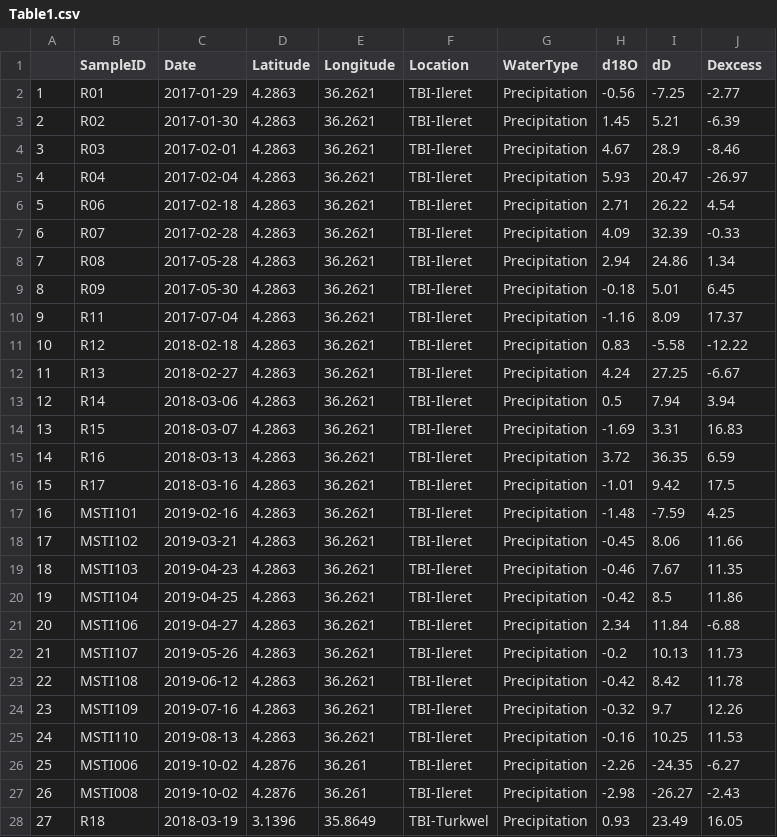
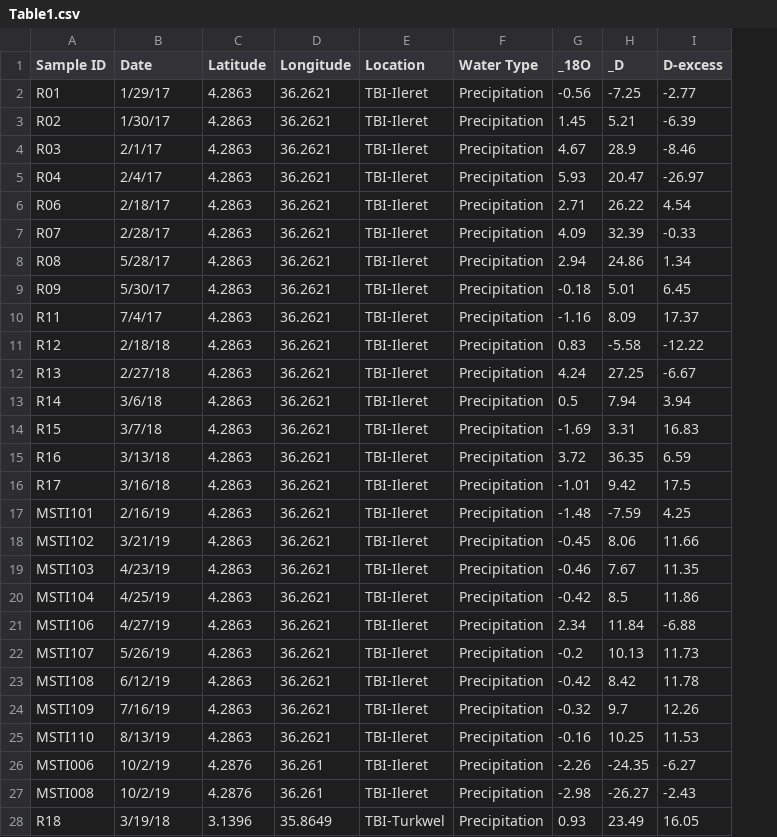
Before and after one commit to saslaw/Turkana-waters, a CSV file: figures-tables/Table1.csv, drawn as a sheet; only a part is shown; removed rows and columns are numbered as before the commit, all else as after; the diff covers the shown part only; the diff names each change by its address in the sheet, - before the commit and + after, or states it on an @@ line.

Commit message:
fresh start
+ new word doc with figures and headers
+ exported draft figures
+ related changes to notebook

```diff
--- a/figures-tables/Table1.csv
+++ b/figures-tables/Table1.csv
-column A, rows 2-28: 1 | 2 | 3 | 4 | 5 | 6 | 7 | 8 | 9 | 10 | 11 | 12 | 13 | 14 | 15 | 16 | 17 | 18 | 19 | 20 | 21 | 22 | 23 | 24 | 25 | 26 | 27
-A1: SampleID
+A1: Sample ID
-F1: WaterType
+F1: Water Type
-G1: d18O
+G1: _18O
-H1: dD
+H1: _D
-I1: Dexcess
+I1: D-excess
-B2 (Date): 2017-01-29
+B2 (Date): 1/29/17
-B3 (Date): 2017-01-30
+B3 (Date): 1/30/17
-B4 (Date): 2017-02-01
+B4 (Date): 2/1/17
-B5 (Date): 2017-02-04
+B5 (Date): 2/4/17
-B6 (Date): 2017-02-18
+B6 (Date): 2/18/17
-B7 (Date): 2017-02-28
+B7 (Date): 2/28/17
-B8 (Date): 2017-05-28
+B8 (Date): 5/28/17
-B9 (Date): 2017-05-30
+B9 (Date): 5/30/17
-B10 (Date): 2017-07-04
+B10 (Date): 7/4/17
-B11 (Date): 2018-02-18
+B11 (Date): 2/18/18
-B12 (Date): 2018-02-27
+B12 (Date): 2/27/18
-B13 (Date): 2018-03-06
+B13 (Date): 3/6/18
-B14 (Date): 2018-03-07
+B14 (Date): 3/7/18
-B15 (Date): 2018-03-13
+B15 (Date): 3/13/18
-B16 (Date): 2018-03-16
+B16 (Date): 3/16/18
-B17 (Date): 2019-02-16
+B17 (Date): 2/16/19
-B18 (Date): 2019-03-21
+B18 (Date): 3/21/19
-B19 (Date): 2019-04-23
+B19 (Date): 4/23/19
-B20 (Date): 2019-04-25
+B20 (Date): 4/25/19
-B21 (Date): 2019-04-27
+B21 (Date): 4/27/19
-B22 (Date): 2019-05-26
+B22 (Date): 5/26/19
-B23 (Date): 2019-06-12
+B23 (Date): 6/12/19
-B24 (Date): 2019-07-16
+B24 (Date): 7/16/19
-B25 (Date): 2019-08-13
+B25 (Date): 8/13/19
-B26:B27 (Date): 2019-10-02
+B26:B27 (Date): 10/2/19
-B28 (Date): 2018-03-19
+B28 (Date): 3/19/18
```
Also changed, not shown: 106 edited cells elsewhere in this file, 8 other files.
